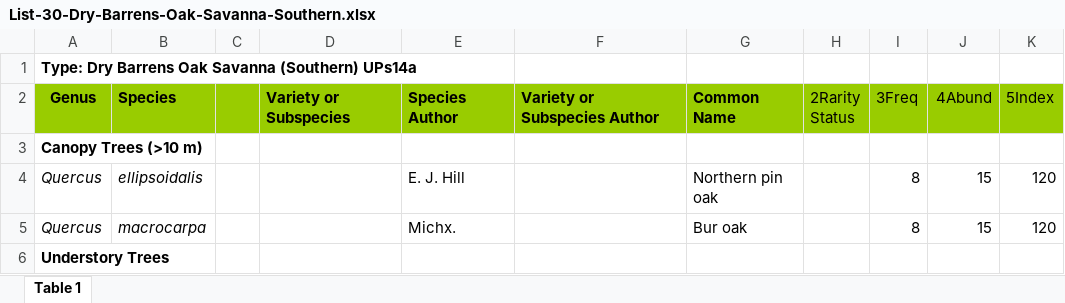
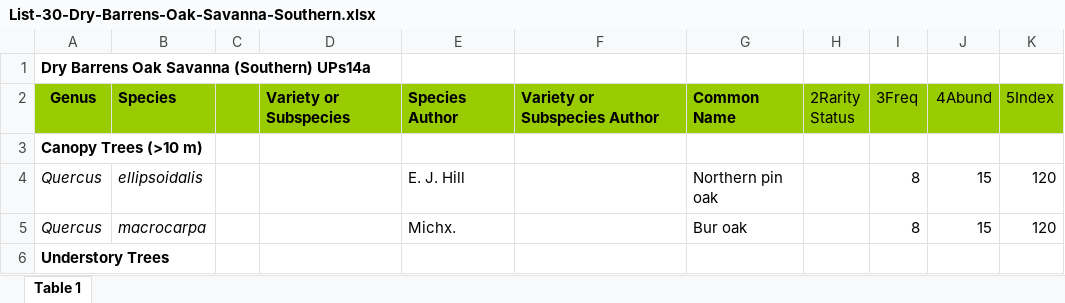
Before and after one commit to macklehatto/DCVegMon, an Excel workbook: data/GRG Reference/List-30-Dry-Barrens-Oak-Savanna-Southern.xlsx, sheet Table 1, drawn as a sheet; only a part is shown; values as stored, in another font and other column widths than the file's, no borders; the diff names each change by its address in the sheet, - before the commit and + after, or states it on an @@ line.

```diff
--- a/data/GRG Reference/List-30-Dry-Barrens-Oak-Savanna-Southern.xlsx (sheet Table 1)
+++ b/data/GRG Reference/List-30-Dry-Barrens-Oak-Savanna-Southern.xlsx (sheet Table 1)
-A1: Type: Dry Barrens Oak Savanna (Southern) UPs14a
+A1: Dry Barrens Oak Savanna (Southern) UPs14a
```
Also changed, not shown: data/GRG Reference/List-26-Dry-Sand-Gravel-Prairie-Southern.xlsx, data/GRG Reference/List-28-Dry-Barrens-Prairie-Southern.xlsx, 2 other files.
